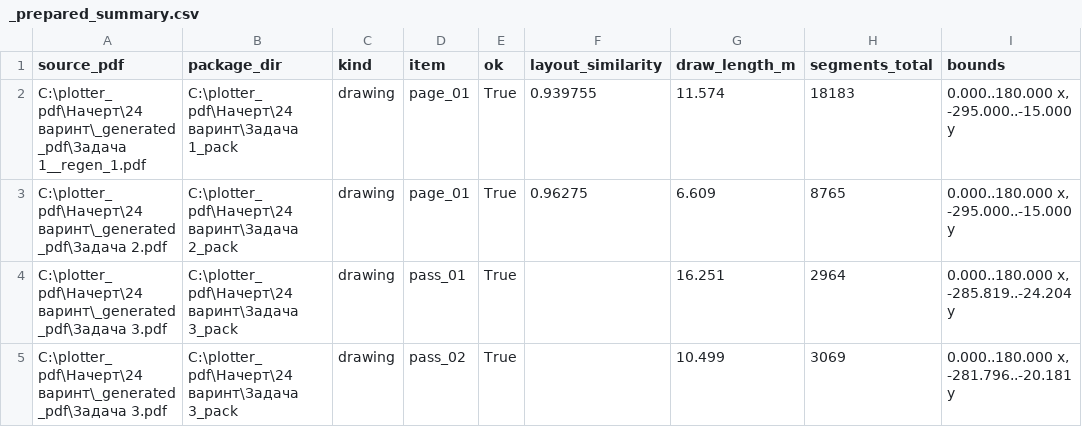
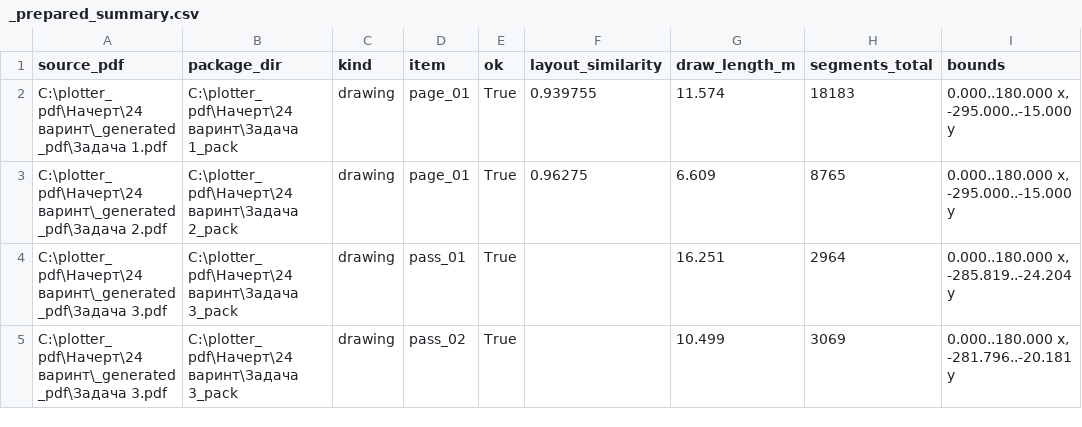
Before and after one commit to 11lisov11/plotter_pdf, a CSV file: Начерт/24 варинт/_prepared_summary.csv, drawn as a sheet; only a part is shown; the diff names each change by its address in the sheet, - before the commit and + after, or states it on an @@ line.

```diff
--- a/Начерт/24 варинт/_prepared_summary.csv
+++ b/Начерт/24 варинт/_prepared_summary.csv
-A2 (source_pdf): C:\plotter_pdf\Начерт\24 варинт\_generated_pdf\Задача 1__regen_1.pdf
+A2 (source_pdf): C:\plotter_pdf\Начерт\24 варинт\_generated_pdf\Задача 1.pdf
```
Also changed, not shown: 9 other files.
